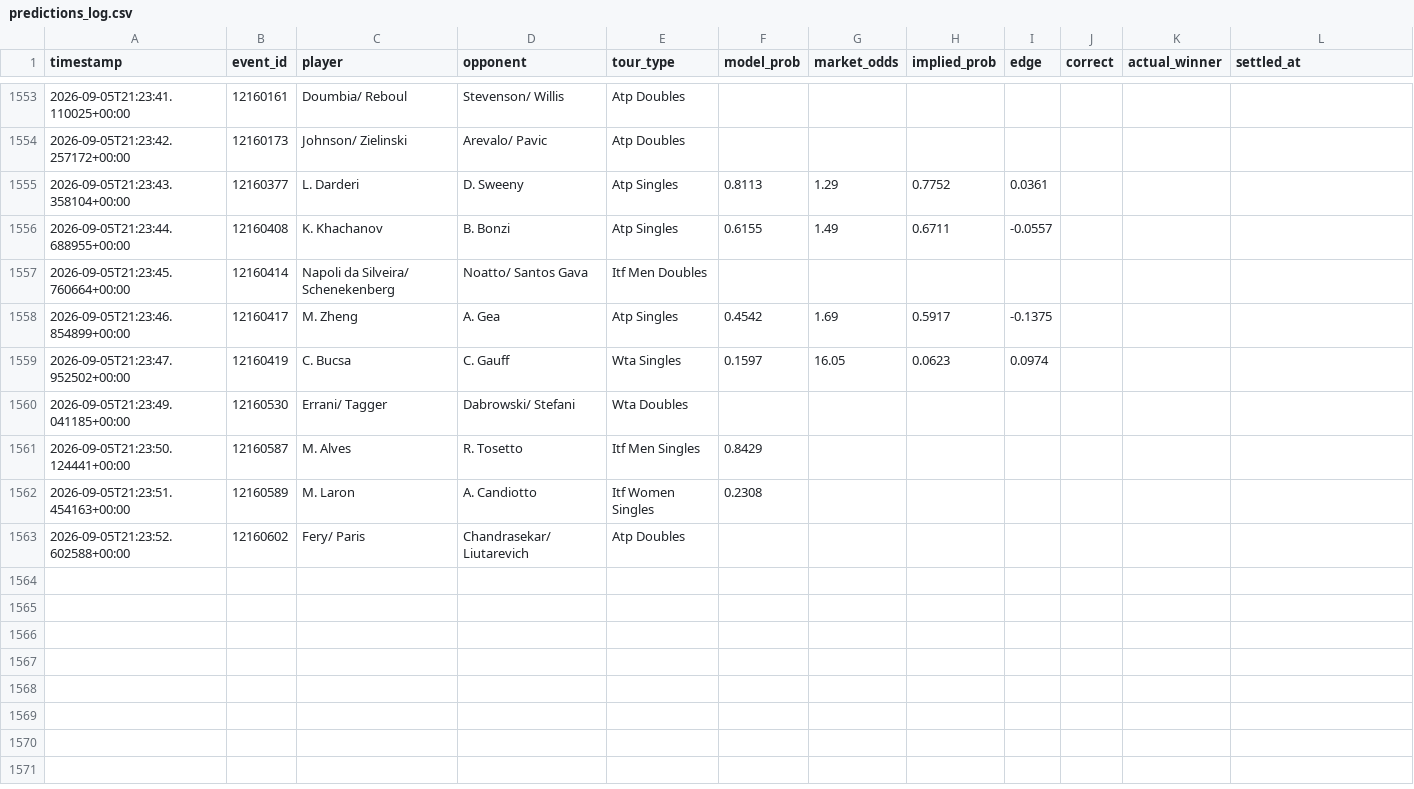
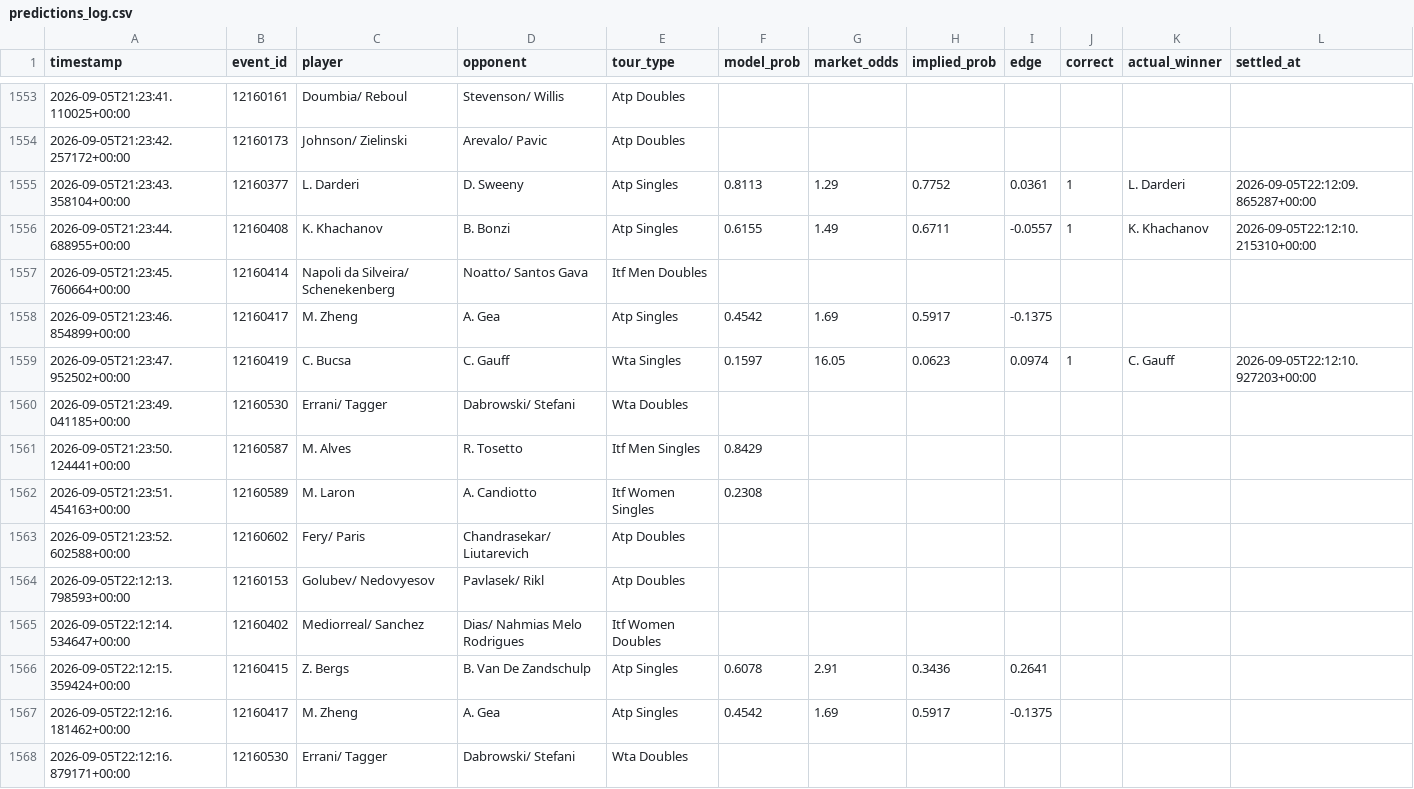
Before and after one commit to arbaazshakil-dev/Live-bet-all-sport, a CSV file: data/predictions_log.csv, drawn as a sheet; only a part is shown, gaps mark what is left out; the diff covers the shown part only.

```diff
--- a/data/predictions_log.csv
+++ b/data/predictions_log.csv
@@ -1554,7 +1554,7 @@ timestamp,event_id,player,opponent,tour_type,model_prob,market_odds,implied_prob
 2026-09-05T21:23:42.257172+00:00,12160173,Johnson/ Zielinski,Arevalo/ Pavic,Atp Doubles,,,,,,,
-2026-09-05T21:23:43.358104+00:00,12160377,L. Darderi,D. Sweeny,Atp Singles,0.8113,1.29,0.7752,0.0361,,,
-2026-09-05T21:23:44.688955+00:00,12160408,K. Khachanov,B. Bonzi,Atp Singles,0.6155,1.49,0.6711,-0.0557,,,
+2026-09-05T21:23:43.358104+00:00,12160377,L. Darderi,D. Sweeny,Atp Singles,0.8113,1.29,0.7752,0.0361,1,L. Darderi,2026-09-05T22:12:09.865287+00:00
+2026-09-05T21:23:44.688955+00:00,12160408,K. Khachanov,B. Bonzi,Atp Singles,0.6155,1.49,0.6711,-0.0557,1,K. Khachanov,2026-09-05T22:12:10.215310+00:00
 2026-09-05T21:23:45.760664+00:00,12160414,Napoli da Silveira/ Schenekenberg,Noatto/ Santos Gava,Itf Men Doubles,,,,,,,
 2026-09-05T21:23:46.854899+00:00,12160417,M. Zheng,A. Gea,Atp Singles,0.4542,1.69,0.5917,-0.1375,,,
-2026-09-05T21:23:47.952502+00:00,12160419,C. Bucsa,C. Gauff,Wta Singles,0.1597,16.05,0.0623,0.0974,,,
+2026-09-05T21:23:47.952502+00:00,12160419,C. Bucsa,C. Gauff,Wta Singles,0.1597,16.05,0.0623,0.0974,1,C. Gauff,2026-09-05T22:12:10.927203+00:00
 2026-09-05T21:23:49.041185+00:00,12160530,Errani/ Tagger,Dabrowski/ Stefani,Wta Doubles,,,,,,,
@@ -1563 +1563,6 @@ timestamp,event_id,player,opponent,tour_type,model_prob,market_odds,implied_prob
 2026-09-05T21:23:52.602588+00:00,12160602,Fery/ Paris,Chandrasekar/ Liutarevich,Atp Doubles,,,,,,,
+2026-09-05T22:12:13.798593+00:00,12160153,Golubev/ Nedovyesov,Pavlasek/ Rikl,Atp Doubles,,,,,,,
+2026-09-05T22:12:14.534647+00:00,12160402,Mediorreal/ Sanchez,Dias/ Nahmias Melo Rodrigues,Itf Women Doubles,,,,,,,
+2026-09-05T22:12:15.359424+00:00,12160415,Z. Bergs,B. Van De Zandschulp,Atp Singles,0.6078,2.91,0.3436,0.2641,,,
+2026-09-05T22:12:16.181462+00:00,12160417,M. Zheng,A. Gea,Atp Singles,0.4542,1.69,0.5917,-0.1375,,,
+2026-09-05T22:12:16.879171+00:00,12160530,Errani/ Tagger,Dabrowski/ Stefani,Wta Doubles,,,,,,,
```
Also changed, not shown: 15 added rows and 3 edited cells elsewhere in this file, 1 other file.
